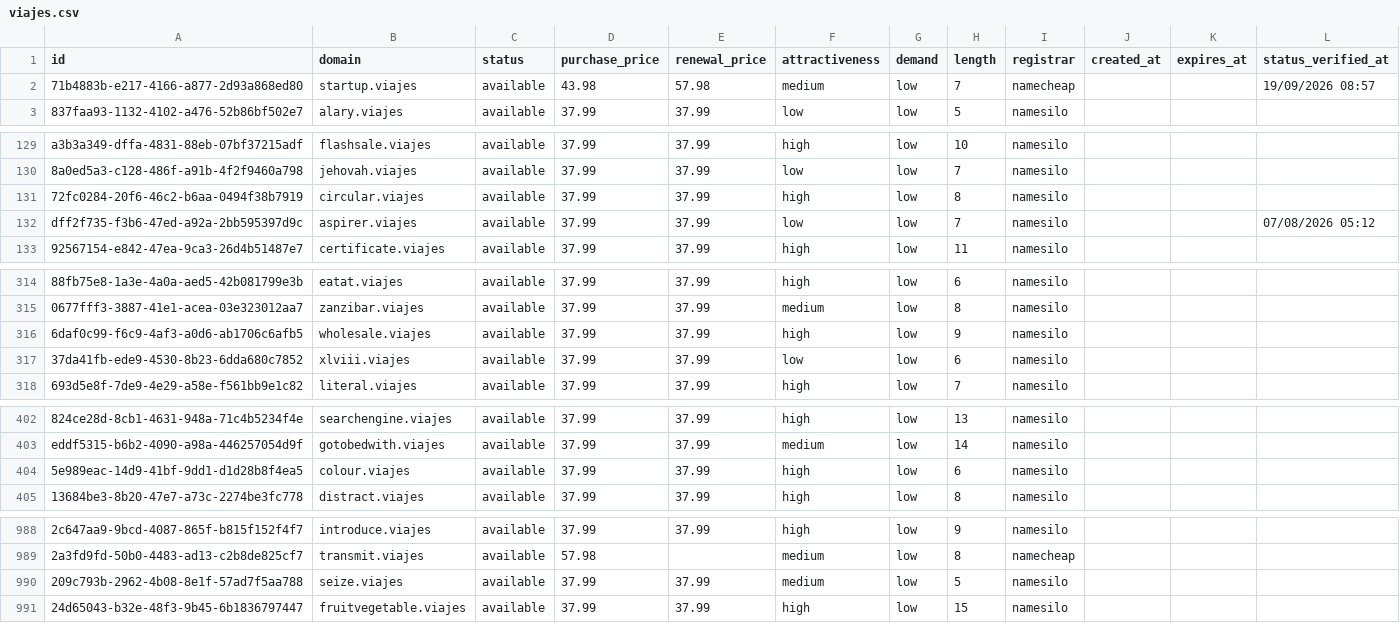
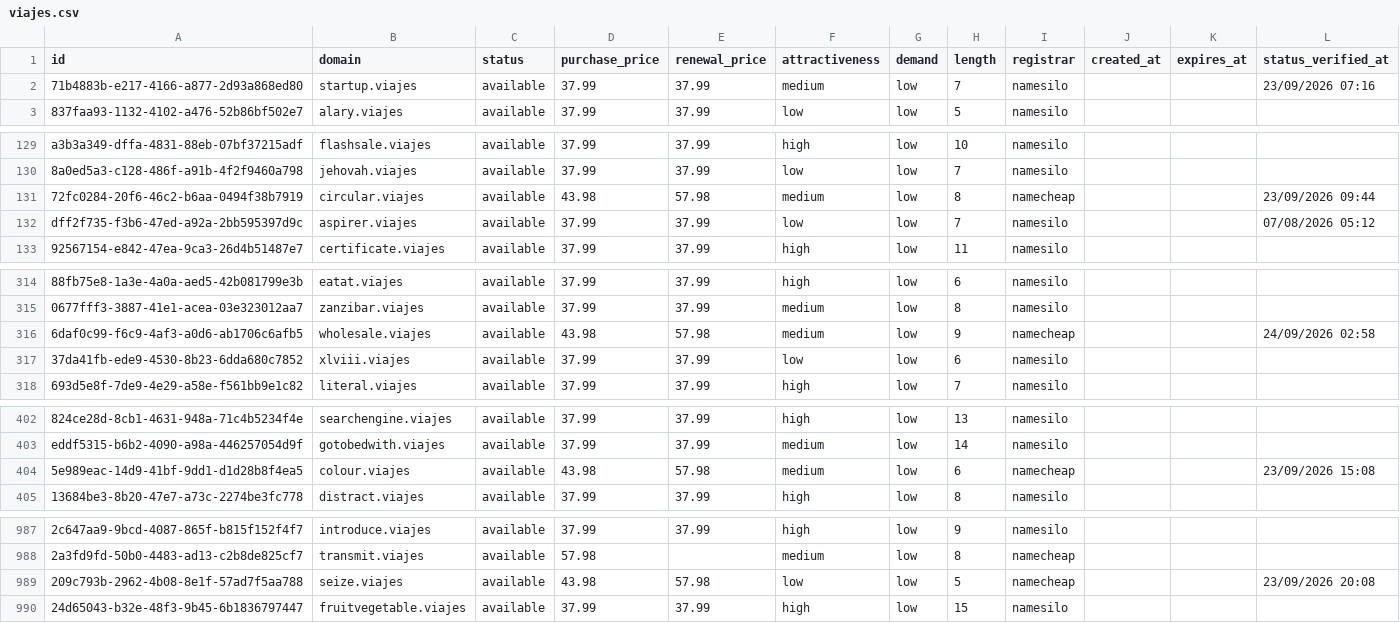
Before and after one commit to UniqueDomains/viajes-oneword-domains, a CSV file: viajes.csv, drawn as a sheet; only a part is shown, gaps mark what is left out; addresses are those after the commit; the diff covers the shown part only; the diff names each change by its address in the sheet, - before the commit and + after, or states it on an @@ line.

```diff
--- a/viajes.csv
+++ b/viajes.csv
-D2 (purchase_price): 43.98
+D2 (purchase_price): 37.99
-E2 (renewal_price): 57.98
+E2 (renewal_price): 37.99
-I2 (registrar): namecheap
+I2 (registrar): namesilo
-L2 (status_verified_at): 19/09/2026 08:57
+L2 (status_verified_at): 23/09/2026 07:16
-D131 (purchase_price): 37.99
+D131 (purchase_price): 43.98
-E131 (renewal_price): 37.99
+E131 (renewal_price): 57.98
-F131 (attractiveness): high
+F131 (attractiveness): medium
-I131 (registrar): namesilo
+I131 (registrar): namecheap
-L131 (status_verified_at): (empty)
+L131 (status_verified_at): 23/09/2026 09:44
-D316 (purchase_price): 37.99
+D316 (purchase_price): 43.98
-E316 (renewal_price): 37.99
+E316 (renewal_price): 57.98
-F316 (attractiveness): high
+F316 (attractiveness): medium
-I316 (registrar): namesilo
+I316 (registrar): namecheap
-L316 (status_verified_at): (empty)
+L316 (status_verified_at): 24/09/2026 02:58
-D404 (purchase_price): 37.99
+D404 (purchase_price): 43.98
-E404 (renewal_price): 37.99
+E404 (renewal_price): 57.98
-F404 (attractiveness): high
+F404 (attractiveness): medium
-I404 (registrar): namesilo
+I404 (registrar): namecheap
-L404 (status_verified_at): (empty)
+L404 (status_verified_at): 23/09/2026 15:08
-D989 (purchase_price): 37.99
+D989 (purchase_price): 43.98
-E989 (renewal_price): 37.99
+E989 (renewal_price): 57.98
-F989 (attractiveness): medium
+F989 (attractiveness): low
-I989 (registrar): namesilo
+I989 (registrar): namecheap
-L989 (status_verified_at): (empty)
+L989 (status_verified_at): 23/09/2026 20:08
```
Also changed, not shown: 1 added row, 1 removed row and 60 edited cells elsewhere in this file, 4 other files.
